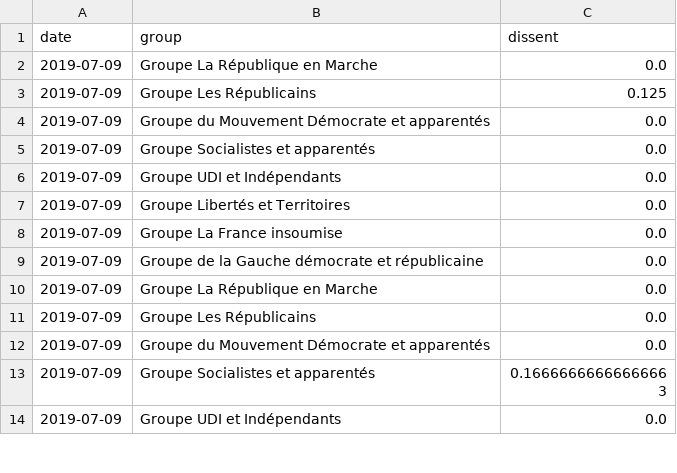
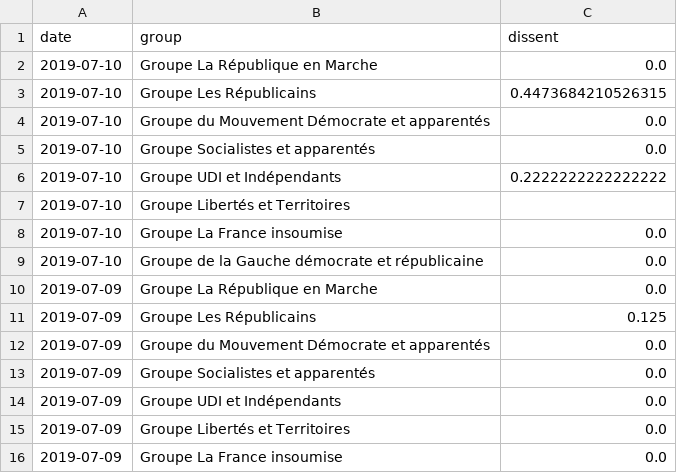
Before and after one commit to edomt/WHIP, a CSV file: prepared.csv, drawn as a sheet; only a part is shown; the shorter side is filled out with more unchanged rows.

```diff
--- a/prepared.csv
+++ b/prepared.csv
@@ -1,2 +1,10 @@
 date,group,dissent
+2019-07-10,Groupe La République en Marche,0.0
+2019-07-10,Groupe Les Républicains,0.4473684210526315
+2019-07-10,Groupe du Mouvement Démocrate et apparentés,0.0
+2019-07-10,Groupe Socialistes et apparentés,0.0
+2019-07-10,Groupe UDI et Indépendants,0.2222222222222222
+2019-07-10,Groupe Libertés et Territoires,
+2019-07-10,Groupe La France insoumise,0.0
+2019-07-10,Groupe de la Gauche démocrate et républicaine,0.0
 2019-07-09,Groupe La République en Marche,0.0
```
Also changed, not shown: scrapped.csv.
